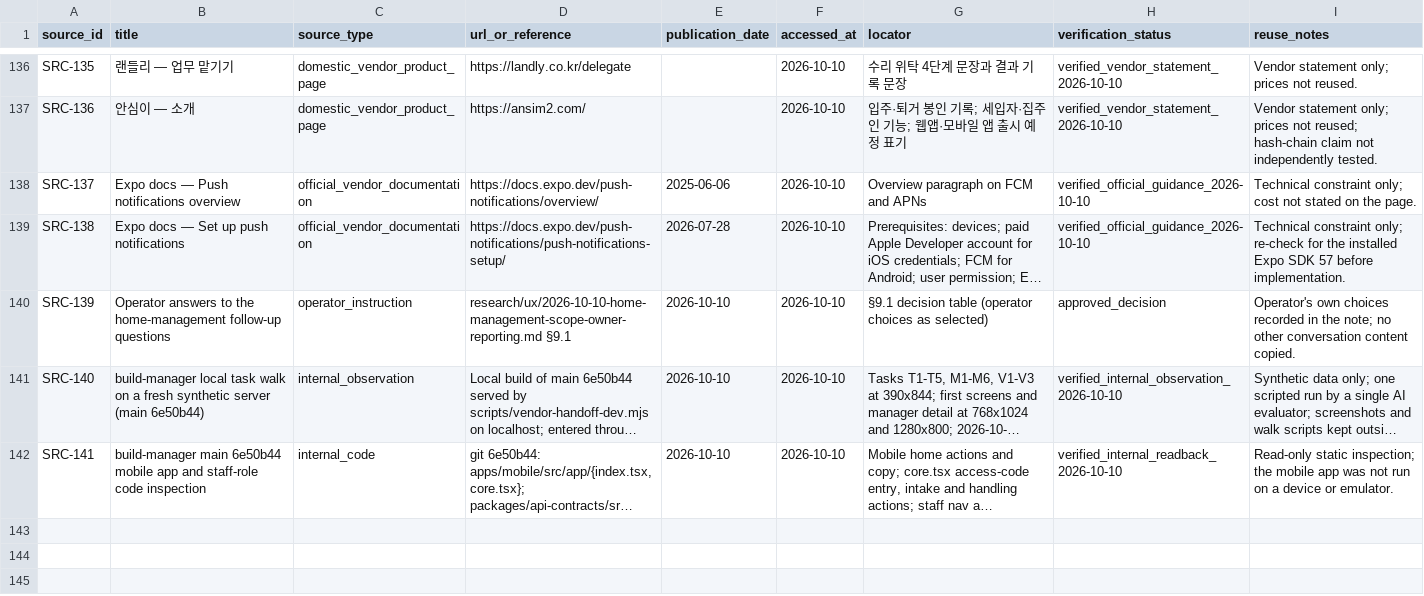
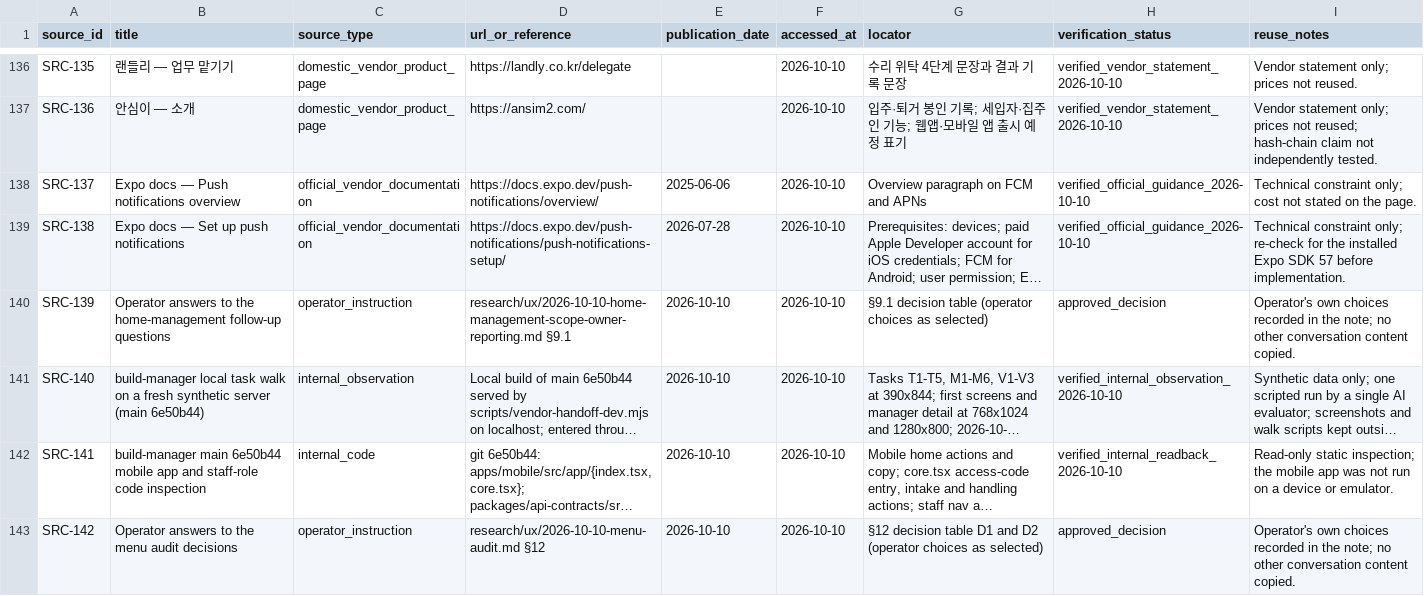
Before and after one commit to edward321416-maker/build-manager, a CSV file: research/sources/source_registry.csv, drawn as a sheet; only a part is shown, gaps mark what is left out; long unchanged cells end in …; the diff names each change by its address in the sheet, - before the commit and + after, or states it on an @@ line.

```diff
--- a/research/sources/source_registry.csv
+++ b/research/sources/source_registry.csv
+row 143: SRC-142 | Operator answers to the menu audit decisions | operator_instruction | research/ux/2026-10-10-menu-audit.md §12 | 2026-10-10 | 2026-10-10 | §12 decision table D1 and D2 (operator choices as selected) | approved_decision | Operator's own choices recorded in the note; no other conversation content copied.
```
Also changed, not shown: ops/AI_Execution_Log.csv, research/sources/claim_registry.csv, 2 other files.
